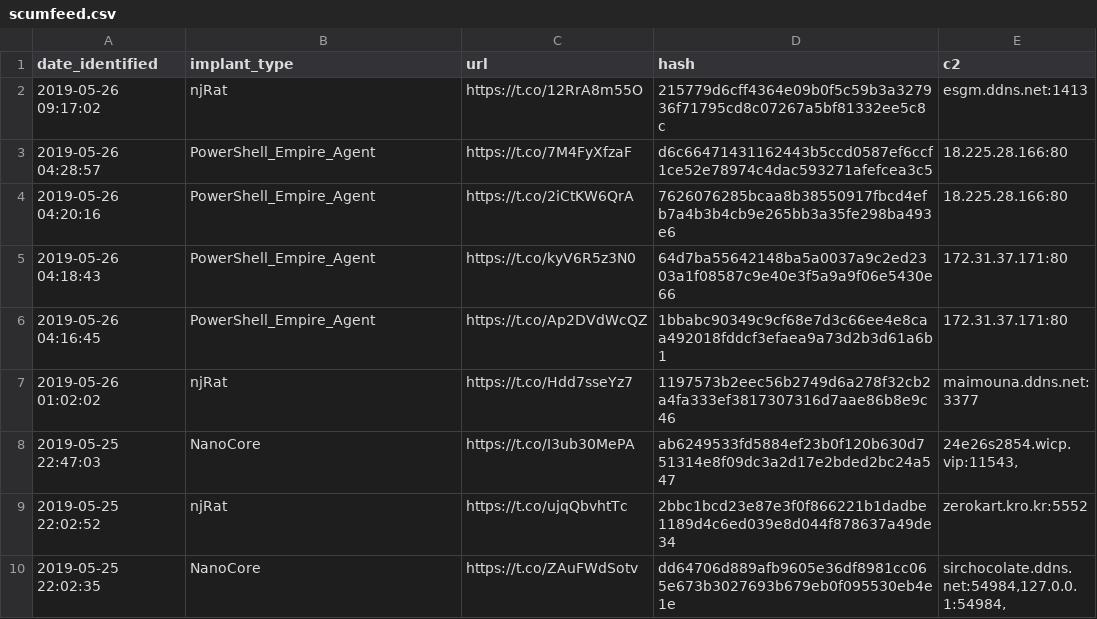
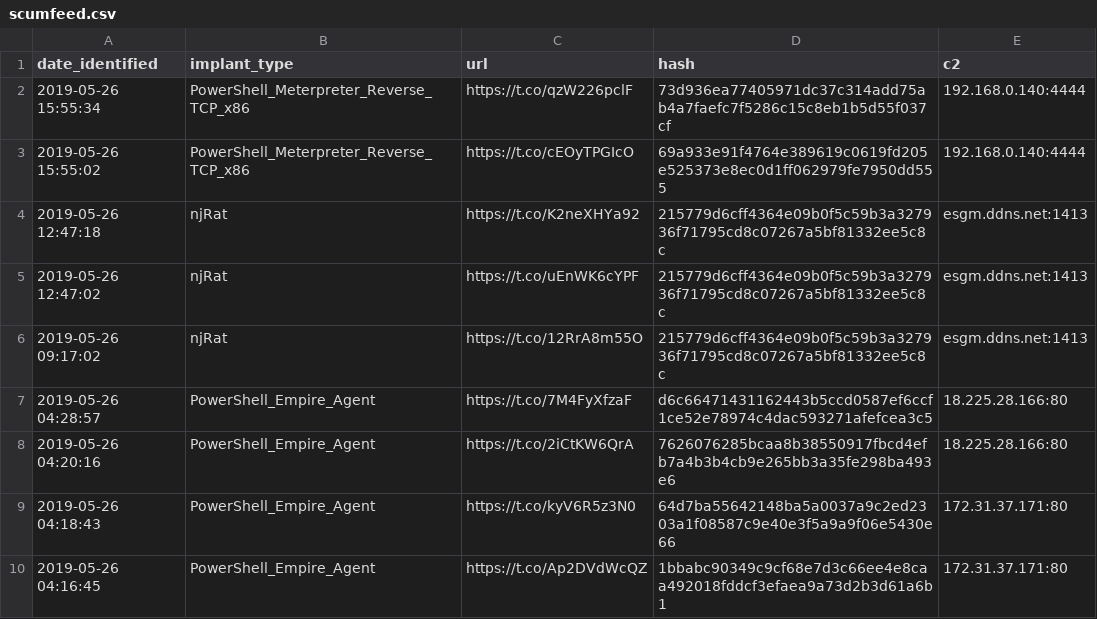
Before and after one commit to signalblur/ScumBots-DataFeed, a CSV file: scumfeed.csv, drawn as a sheet; only a part is shown; the shorter side is filled out with more unchanged rows; the diff names each change by its address in the sheet, - before the commit and + after, or states it on an @@ line.

```diff
--- a/scumfeed.csv
+++ b/scumfeed.csv
+row 2: 2019-05-26 15:55:34 | PowerShell_Meterpreter_Reverse_TCP_x86 | https://t.co/qzW226pclF | 73d936ea77405971dc37c314add75ab4a7faefc7f5286c15c8eb1b5d55f037cf | 192.168.0.140:4444
+row 3: 2019-05-26 15:55:02 | PowerShell_Meterpreter_Reverse_TCP_x86 | https://t.co/cEOyTPGIcO | 69a933e91f4764e389619c0619fd205e525373e8ec0d1ff062979fe7950dd555 | 192.168.0.140:4444
+row 4: 2019-05-26 12:47:18 | njRat | https://t.co/K2neXHYa92 | 215779d6cff4364e09b0f5c59b3a327936f71795cd8c07267a5bf81332ee5c8c | esgm.ddns.net:1413
+row 5: 2019-05-26 12:47:02 | njRat | https://t.co/uEnWK6cYPF | 215779d6cff4364e09b0f5c59b3a327936f71795cd8c07267a5bf81332ee5c8c | esgm.ddns.net:1413
```
Also changed, not shown: 1 other file.
